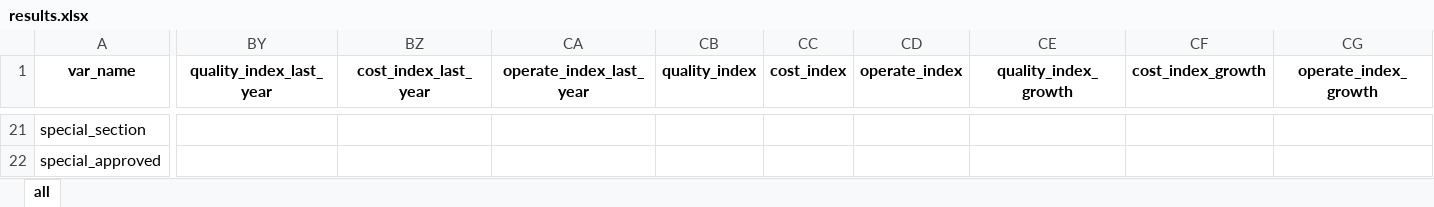
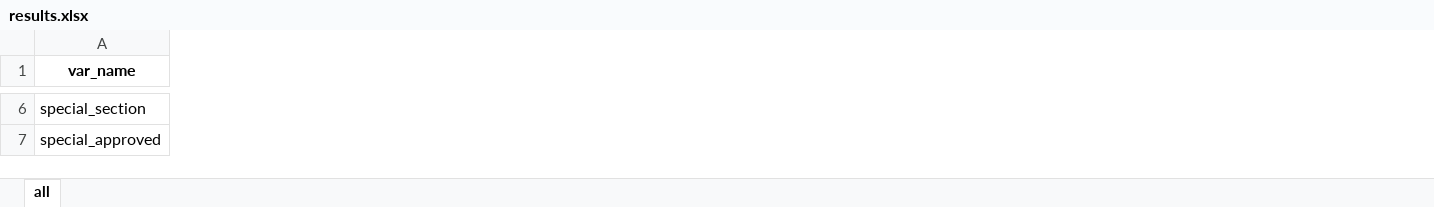
Before and after one commit to alpertSnow/wage_package_estimation, an Excel workbook: results.xlsx, sheet all, drawn as a sheet; only a part is shown, gaps mark what is left out; values as stored, in another font and other column widths than the file's, no borders; removed rows and columns are numbered as before the commit, all else as after; the diff covers the shown part only; the diff names each change by its address in the sheet, - before the commit and + after, or states it on an @@ line.

Commit message:
Add patmi/person as the 2nd eff_index.

```diff
--- a/results.xlsx (sheet all)
+++ b/results.xlsx (sheet all)
-column BY (quality_index_last_year), empty
-column BZ (cost_index_last_year), empty
-column CA (operate_index_last_year), empty
-column CB (quality_index), empty
-column CC (cost_index), empty
-column CD (operate_index), empty
-column CE (quality_index_growth), empty
-column CF (cost_index_growth), empty
-column CG (operate_index_growth), empty
```
Also changed, not shown: 2 added rows, 17 removed rows, 2 removed columns and 197 edited cells elsewhere in this sheet, 6 other files.
